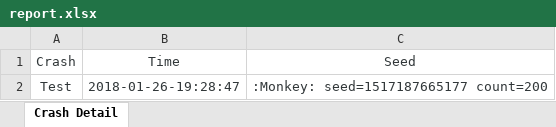
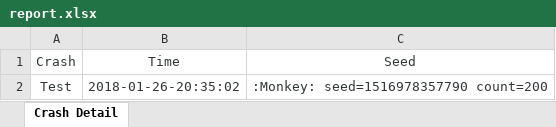
Before and after one commit to Hanlen520/MonkeyTest, an Excel workbook: report.xlsx, sheet Crash Detail, drawn as a sheet; values as stored, in another font and other column widths than the file's, no borders; the diff names each change by its address in the sheet, - before the commit and + after, or states it on an @@ line.

```diff
--- a/report.xlsx (sheet Crash Detail)
+++ b/report.xlsx (sheet Crash Detail)
-B2 (Time): 2018-01-26-19:28:47
+B2 (Time): 2018-01-26-20:35:02
-C2 (Seed): :Monkey: seed=1517187665177 count=200
+C2 (Seed): :Monkey: seed=1516978357790 count=200
```
Also changed, not shown: 3 other files.
